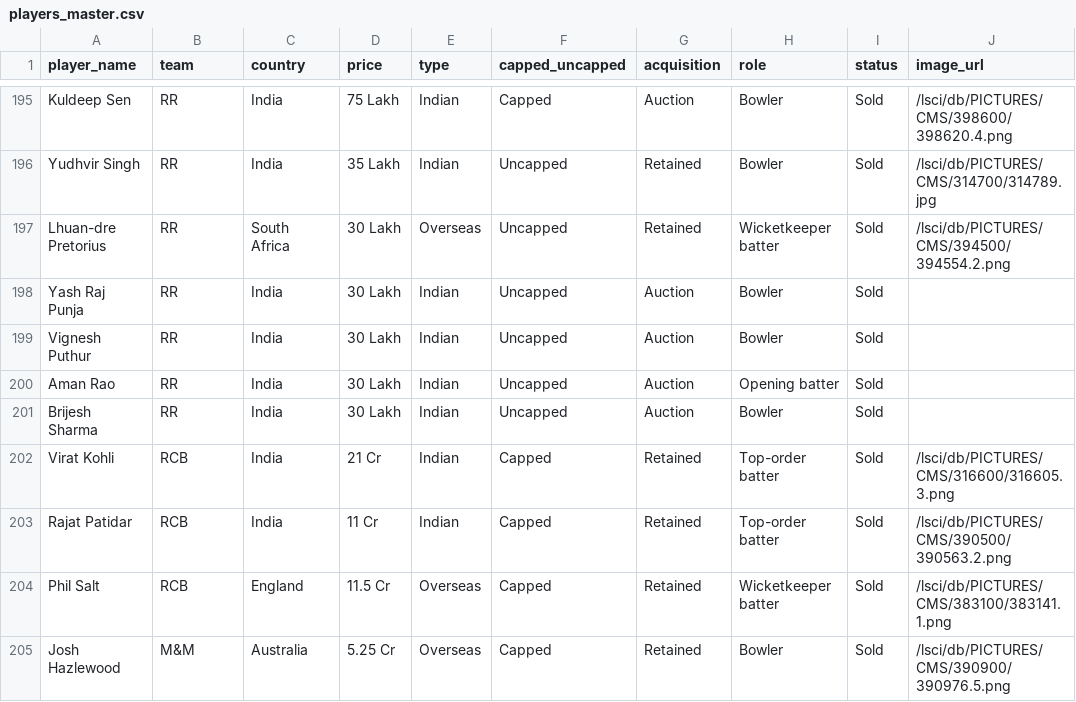
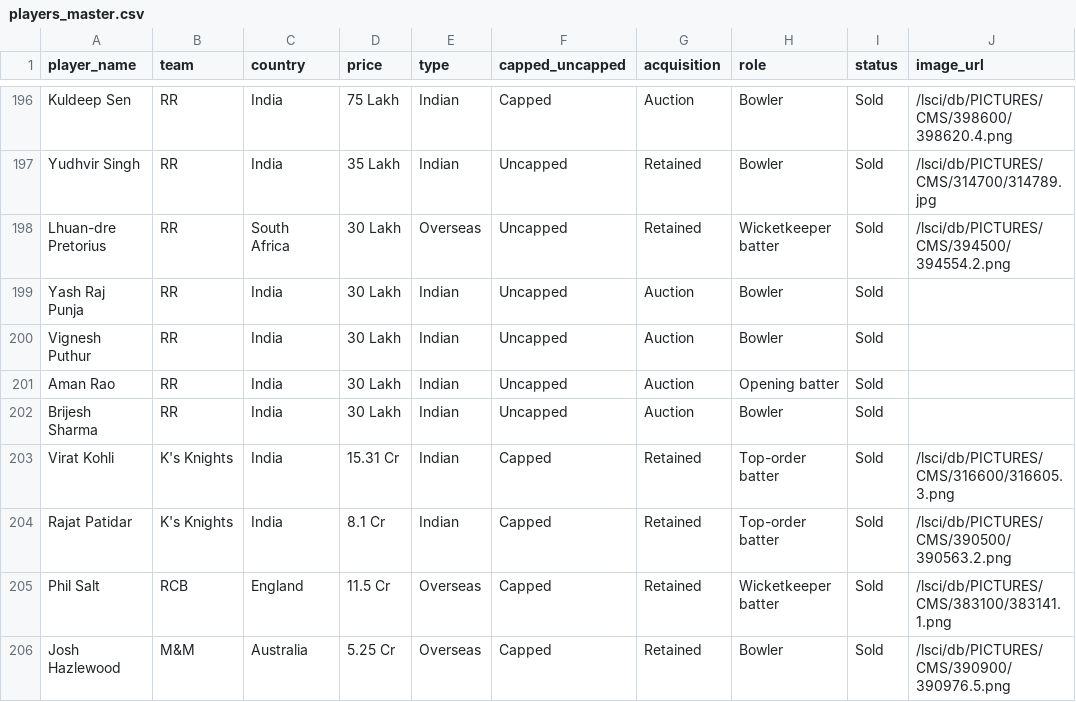
Before and after one commit to nh0397/ipl-2026-auction-poc, a CSV file: supabase/players_master.csv, drawn as a sheet; only a part is shown, gaps mark what is left out; the diff covers the shown part only.

Commit message:
fix: synchronize K's Knights roster and fix Boult/Starc CSV entry

```diff
--- a/supabase/players_master.csv
+++ b/supabase/players_master.csv
@@ -201,4 +202,4 @@ Aman Rao,RR,India,30 Lakh,Indian,Uncapped,Auction,Opening batter,Sold,
 Brijesh Sharma,RR,India,30 Lakh,Indian,Uncapped,Auction,Bowler,Sold,
-Virat Kohli,RCB,India,21 Cr,Indian,Capped,Retained,Top-order batter,Sold,/lsci/db/PICTURES/CMS/316600/316605.3.png
-Rajat Patidar,RCB,India,11 Cr,Indian,Capped,Retained,Top-order batter,Sold,/lsci/db/PICTURES/CMS/390500/390563.2.png
+Virat Kohli,K's Knights,India,15.31 Cr,Indian,Capped,Retained,Top-order batter,Sold,/lsci/db/PICTURES/CMS/316600/316605.3.png
+Rajat Patidar,K's Knights,India,8.1 Cr,Indian,Capped,Retained,Top-order batter,Sold,/lsci/db/PICTURES/CMS/390500/390563.2.png
 Phil Salt,RCB,England,11.5 Cr,Overseas,Capped,Retained,Wicketkeeper batter,Sold,/lsci/db/PICTURES/CMS/383100/383141.1.png
```
Also changed, not shown: 1 added row and 53 edited cells elsewhere in this file.
